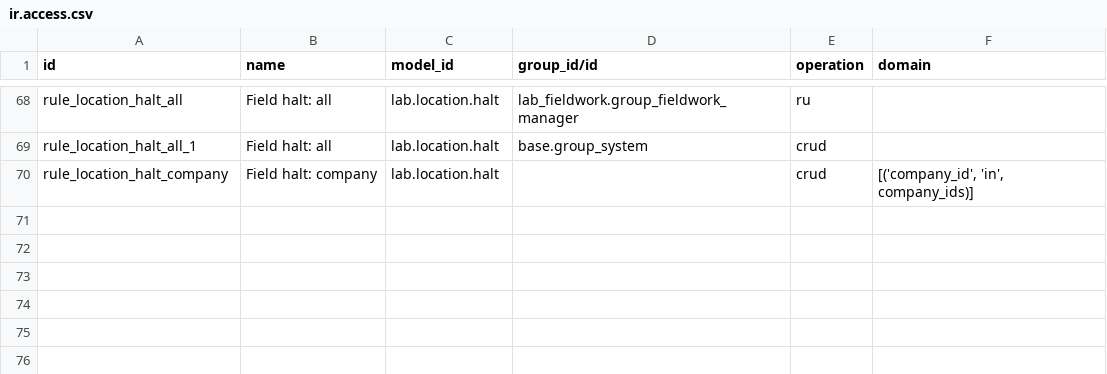
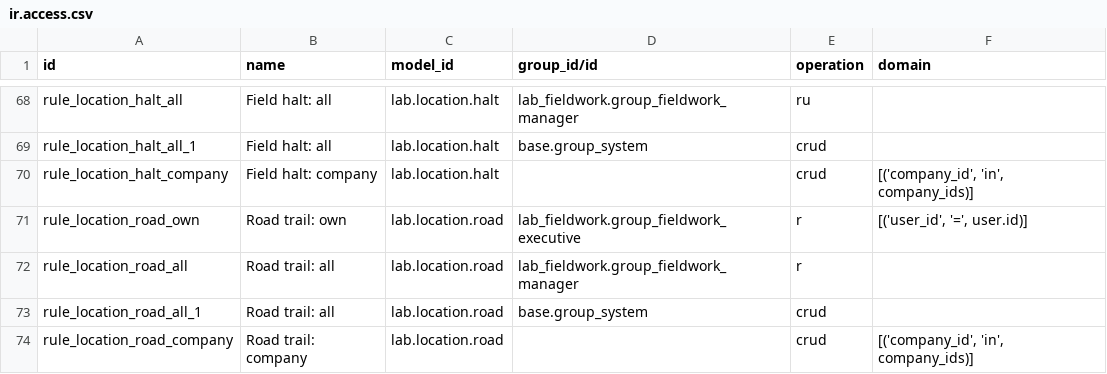
Before and after one commit to ebinpg777-design/arabian_dental, a CSV file: lab_fieldwork/security/ir.access.csv, drawn as a sheet; only a part is shown, gaps mark what is left out; the diff names each change by its address in the sheet, - before the commit and + after, or states it on an @@ line.

```diff
--- a/lab_fieldwork/security/ir.access.csv
+++ b/lab_fieldwork/security/ir.access.csv
+row 71: rule_location_road_own | Road trail: own | lab.location.road | lab_fieldwork.group_fieldwork_executive | r | [('user_id', '=', user.id)]
+row 72: rule_location_road_all | Road trail: all | lab.location.road | lab_fieldwork.group_fieldwork_manager | r
+row 73: rule_location_road_all_1 | Road trail: all | lab.location.road | base.group_system | crud
+row 74: rule_location_road_company | Road trail: company | lab.location.road |  | crud | [('company_id', 'in', company_ids)]
```
Also changed, not shown: 9 other files.
